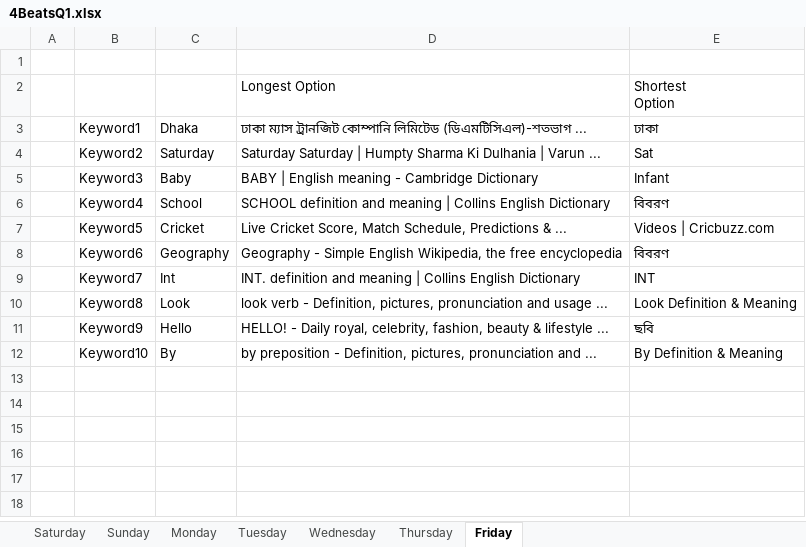
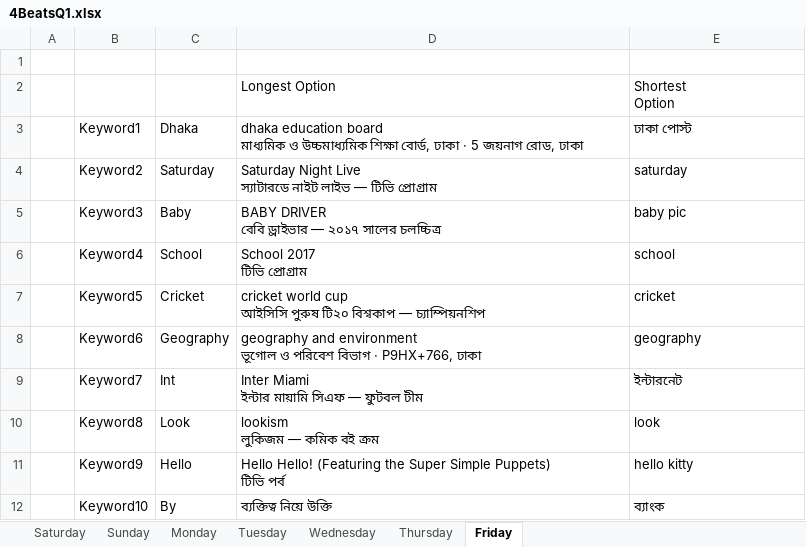
Before and after one commit to fahim000/Python-Automation, an Excel workbook: 4BeatsQ1.xlsx, sheet Friday, drawn as a sheet; values as stored, in another font and other column widths than the file's, no borders; ↵ is a line break in a cell; the diff names each change by its address in the sheet, - before the commit and + after, or states it on an @@ line.

```diff
--- a/4BeatsQ1.xlsx (sheet Friday)
+++ b/4BeatsQ1.xlsx (sheet Friday)
-D3: ঢাকা ম্যাস ট্রানজিট কোম্পানি লিমিটেড (ডিএমটিসিএল)-শতভাগ ...
+D3: dhaka education board ↵ মাধ্যমিক ও উচ্চমাধ্যমিক শিক্ষা বোর্ড, ঢাকা · 5 জয়নাগ রোড, ঢাকা
-E3: ঢাকা
+E3: ঢাকা পোস্ট
-D4: Saturday Saturday | Humpty Sharma Ki Dulhania | Varun ...
+D4: Saturday Night Live ↵ স্যাটারডে নাইট লাইভ — টিভি প্রোগ্রাম
-E4: Sat
+E4: saturday
-D5: BABY | English meaning - Cambridge Dictionary
+D5: BABY DRIVER ↵ বেবি ড্রাইভার — ২০১৭ সালের চলচ্চিত্র
-E5: Infant
+E5: baby pic
-D6: SCHOOL definition and meaning | Collins English Dictionary
+D6: School 2017 ↵ টিভি প্রোগ্রাম
-E6: বিবরণ
+E6: school
-D7: Live Cricket Score, Match Schedule, Predictions & ...
+D7: cricket world cup ↵ আইসিসি পুরুষ টি২০ বিশ্বকাপ — চ্যাম্পিয়নশিপ
-E7: Videos | Cricbuzz.com
+E7: cricket
-D8: Geography - Simple English Wikipedia, the free encyclopedia
+D8: geography and environment ↵ ভূগোল ও পরিবেশ বিভাগ · P9HX+766, ঢাকা
-E8: বিবরণ
+E8: geography
-D9: INT. definition and meaning | Collins English Dictionary
+D9: Inter Miami ↵ ইন্টার মায়ামি সিএফ — ফুটবল টীম
-E9: INT
+E9: ইন্টারনেট
-D10: look verb - Definition, pictures, pronunciation and usage ...
+D10: lookism ↵ লুকিজম — কমিক বই ক্রম
-E10: Look Definition & Meaning
+E10: look
-D11: HELLO! - Daily royal, celebrity, fashion, beauty & lifestyle ...
+D11: Hello Hello! (Featuring the Super Simple Puppets) ↵ টিভি পর্ব
-E11: ছবি
+E11: hello kitty
-D12: by preposition - Definition, pictures, pronunciation and ...
+D12: ব্যক্তিত্ব নিয়ে উক্তি
-E12: By Definition & Meaning
+E12: ব্যাংক
```
Also changed, not shown: 2 other files.
